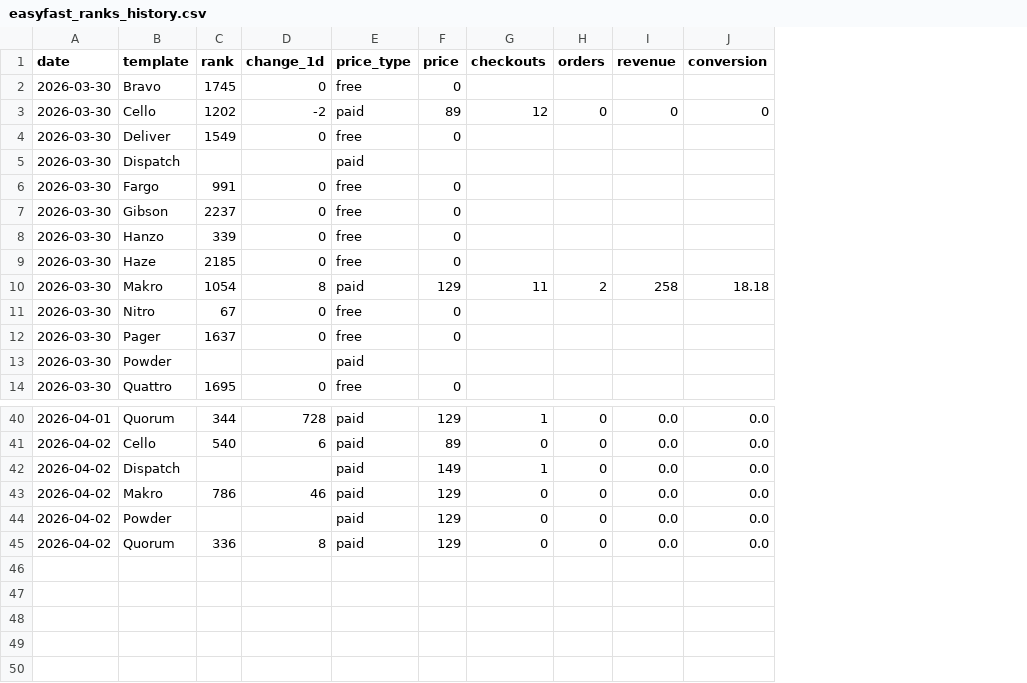
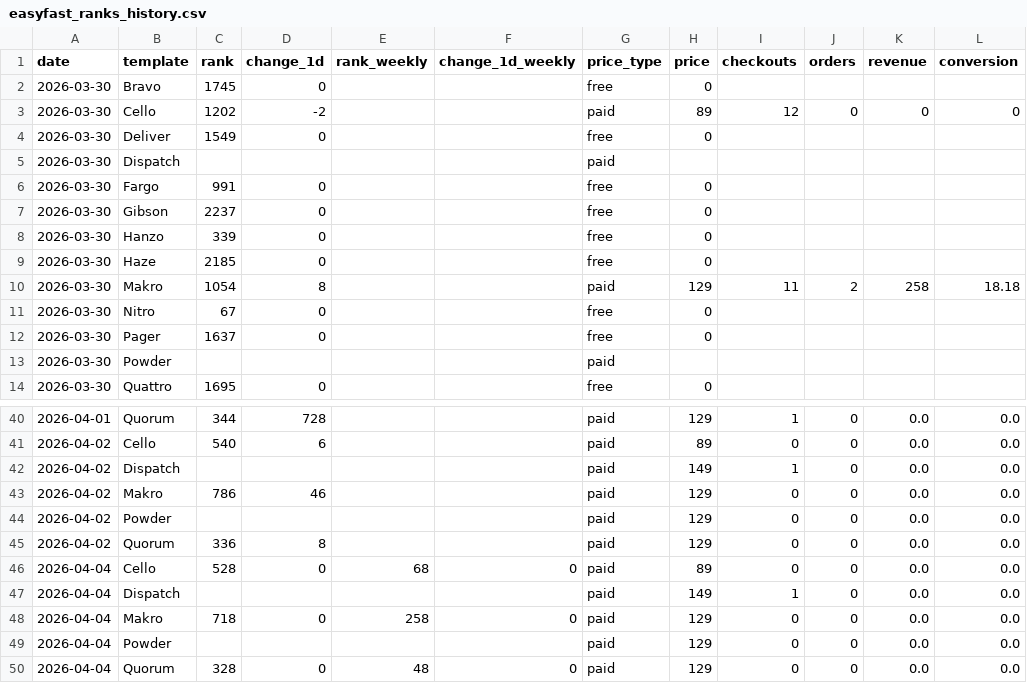
Before and after one commit to stfnco/easyfast-analytics, a CSV file: easyfast_ranks_history.csv, drawn as a sheet; only a part is shown, gaps mark what is left out; the diff names each change by its address in the sheet, - before the commit and + after, or states it on an @@ line.

```diff
--- a/easyfast_ranks_history.csv
+++ b/easyfast_ranks_history.csv
+column E (rank_weekly), empty
+column F (change_1d_weekly), empty
+row 46: 2026-04-04 | Cello | 528 | 0 | 68 | 0 | paid | 89 | 0 | 0 | 0.0 | 0.0
+row 47: 2026-04-04 | Dispatch |  |  |  |  | paid | 149 | 1 | 0 | 0.0 | 0.0
+row 48: 2026-04-04 | Makro | 718 | 0 | 258 | 0 | paid | 129 | 0 | 0 | 0.0 | 0.0
+row 49: 2026-04-04 | Powder |  |  |  |  | paid | 129 | 0 | 0 | 0.0 | 0.0
+row 50: 2026-04-04 | Quorum | 328 | 0 | 48 | 0 | paid | 129 | 0 | 0 | 0.0 | 0.0
```
